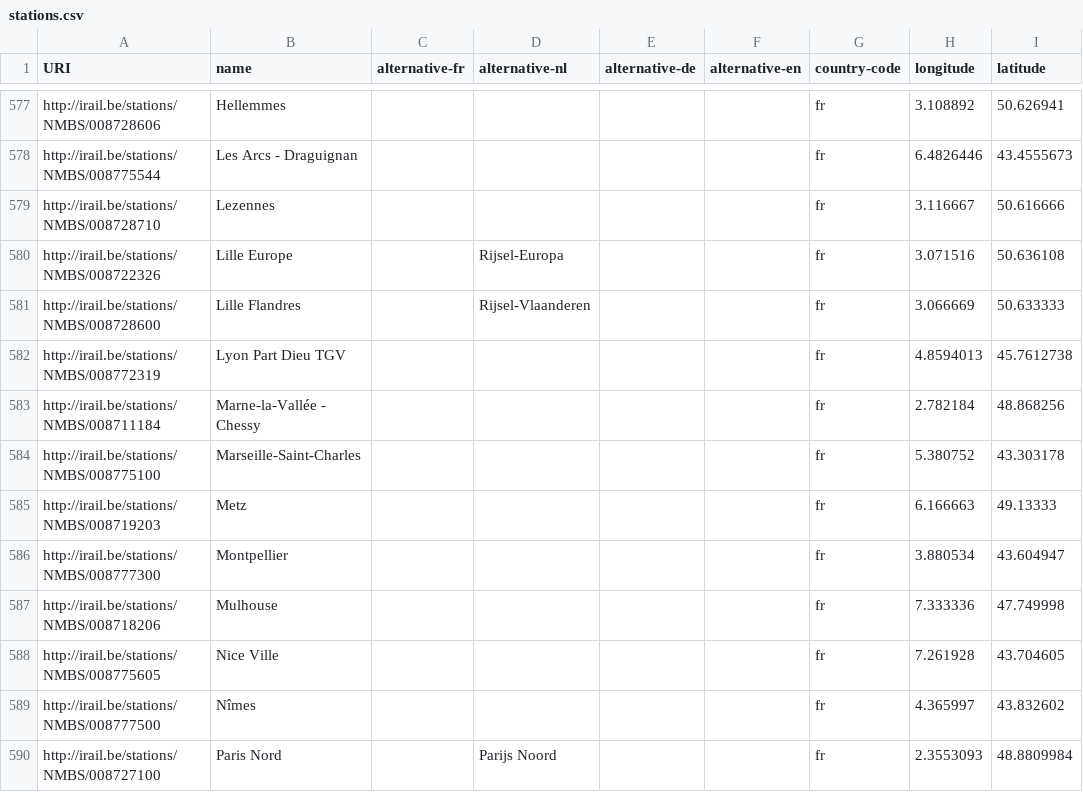
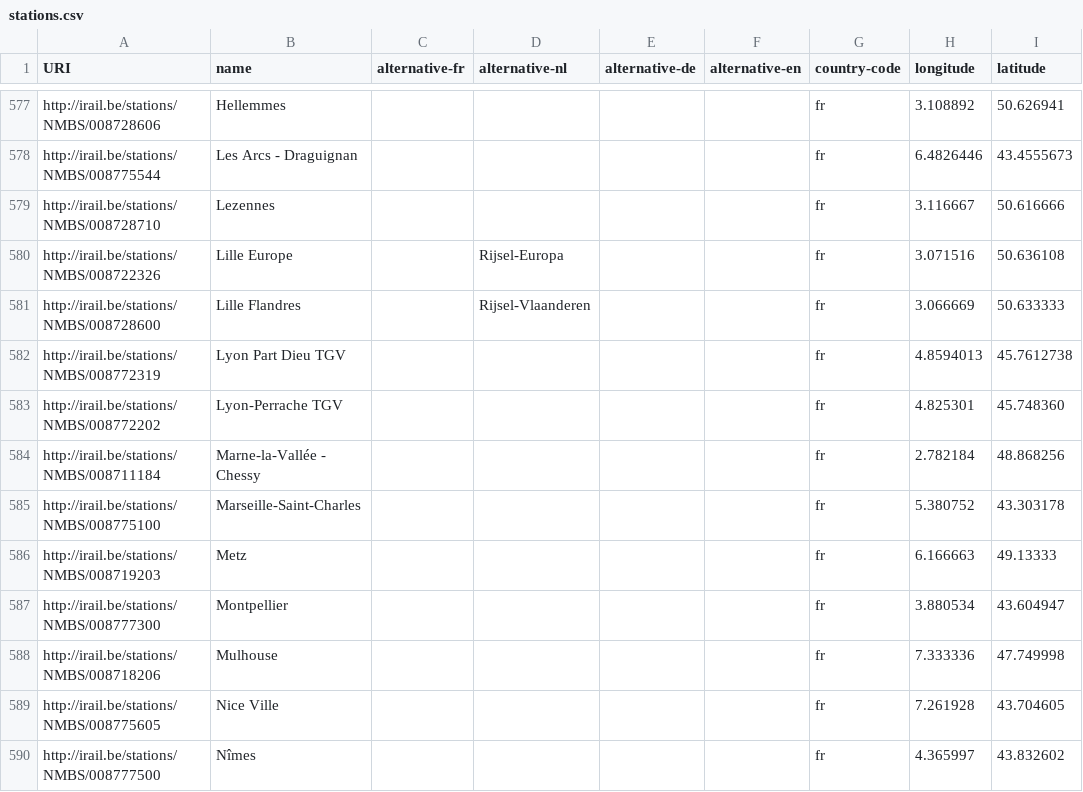
Before and after one commit to iRail/stations, a CSV file: stations.csv, drawn as a sheet; only a part is shown, gaps mark what is left out; the shorter side is filled out with more unchanged rows.

Commit message:
Fix #38

```diff
--- a/stations.csv
+++ b/stations.csv
@@ -582,2 +582,3 @@ http://irail.be/stations/NMBS/008728600,Lille Flandres,,Rijsel-Vlaanderen,,,fr,3
 http://irail.be/stations/NMBS/008772319,Lyon Part Dieu TGV,,,,,fr,4.8594013,45.7612738
+http://irail.be/stations/NMBS/008772202,Lyon-Perrache TGV,,,,,fr,4.825301,45.748360
 http://irail.be/stations/NMBS/008711184,Marne-la-Vallée - Chessy,,,,,fr,2.782184,48.868256
```
